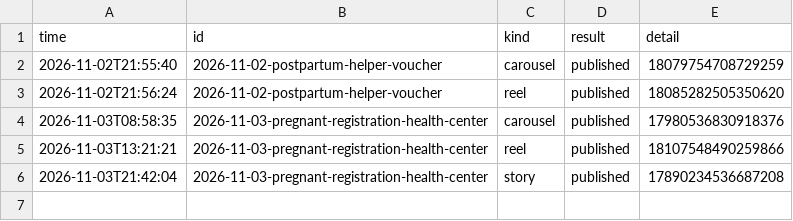
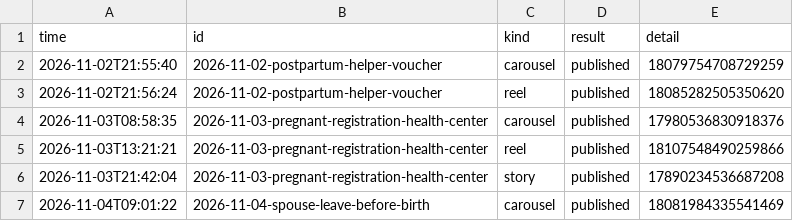
Before and after one commit to lookjsy-dotcom/d280-media, a CSV file: publish-log.csv, drawn as a sheet.

```diff
--- a/publish-log.csv
+++ b/publish-log.csv
@@ -6 +6,2 @@ time,id,kind,result,detail
 2026-11-03T21:42:04,2026-11-03-pregnant-registration-health-center,story,published,17890234536687208
+2026-11-04T09:01:22,2026-11-04-spouse-leave-before-birth,carousel,published,18081984335541469
```
Also changed, not shown: 1 other file.
